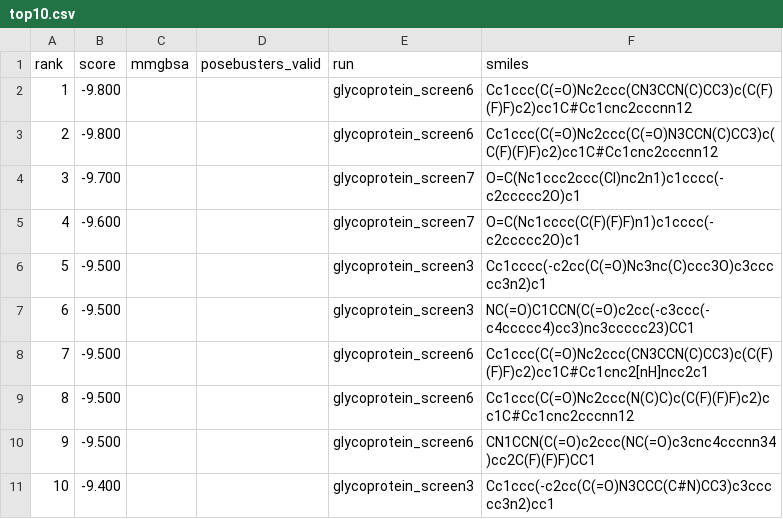
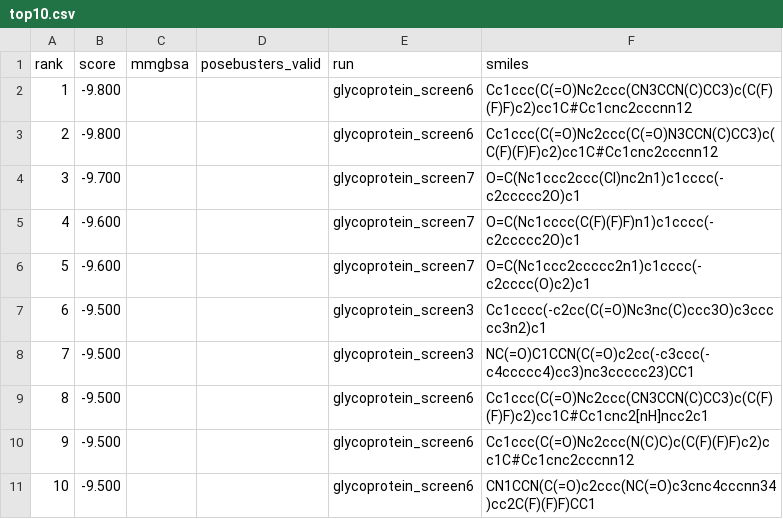
Before and after one commit to rafwiewiora/ebolathon, a CSV file: runs/top10.csv, drawn as a sheet; removed rows and columns are numbered as before the commit, all else as after; the diff names each change by its address in the sheet, - before the commit and + after, or states it on an @@ line.

```diff
--- a/runs/top10.csv
+++ b/runs/top10.csv
+row 6: 5 | -9.600 |  |  | glycoprotein_screen7 | O=C(Nc1ccc2ccccc2n1)c1cccc(-c2cccc(O)c2)c1
@@ column A (rank) renumbered between rows 7 and 11 @@
-row 11: 10 | -9.400 |  |  | glycoprotein_screen3 | Cc1ccc(-c2cc(C(=O)N3CCC(C#N)CC3)c3ccccc3n2)cc1
```
Also changed, not shown: runs/glycoprotein_screen7/hits.csv, 3 other files.
